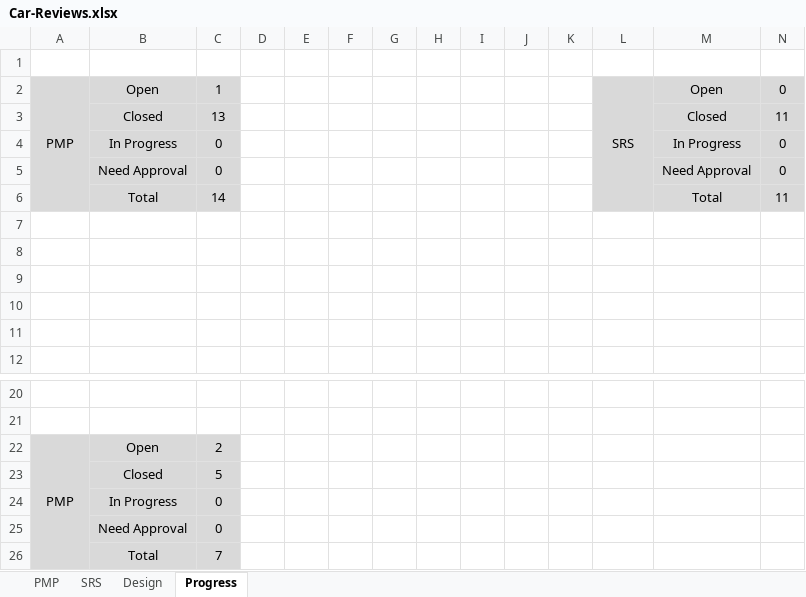
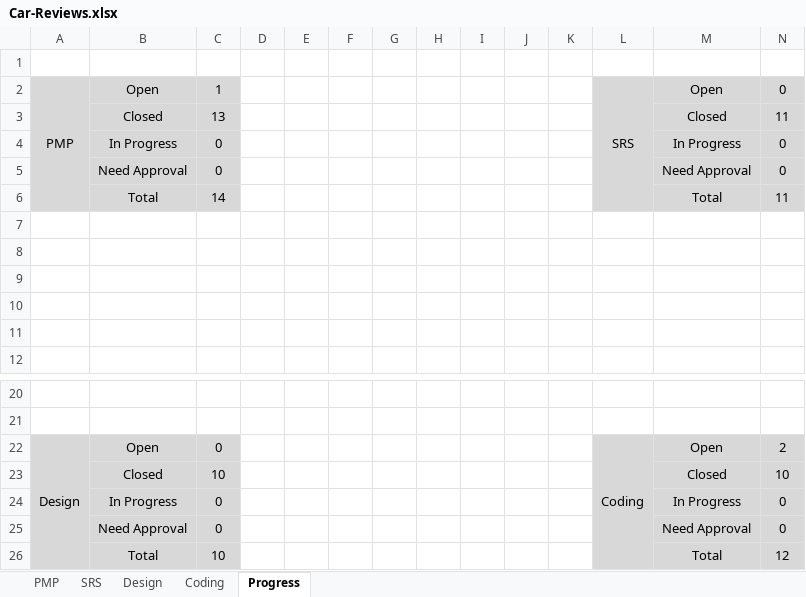
Before and after one commit to Aml-Nasser/Car-Bookings, an Excel workbook: Monitor and Control/Car-Reviews.xlsx, sheet Progress, drawn as a sheet; only a part is shown, gaps mark what is left out; values as stored, in another font and other column widths than the file's, no borders; charts and pictures not drawn; removed rows and columns are numbered as before the commit, all else as after; the diff names each change by its address in the sheet, - before the commit and + after, or states it on an @@ line.

```diff
--- a/Monitor and Control/Car-Reviews.xlsx (sheet Progress)
+++ b/Monitor and Control/Car-Reviews.xlsx (sheet Progress)
+sheet tab: Coding
-A3:A6 fill: #D9D9D9
+A3:A6 fill: none
-L3:L6 fill: #D9D9D9
+L3:L6 fill: none
-row 22: PMP | Open | 2
-row 23:  | Closed | 5
-row 24:  | In Progress | 0
-row 25:  | Need Approval | 0
-row 26:  | Total | 7
+row 22: Design | Open | 0 |  |  |  |  |  |  |  |  | Coding | Open | 2
+row 23:  | Closed | 10 |  |  |  |  |  |  |  |  |  | Closed | 10
+row 24:  | In Progress | 0 |  |  |  |  |  |  |  |  |  | In Progress | 0
+row 25:  | Need Approval | 0 |  |  |  |  |  |  |  |  |  | Need Approval | 0
+row 26:  | Total | 10 |  |  |  |  |  |  |  |  |  | Total | 12
```
Also changed, not shown: sheet Design, charts or pictures.
